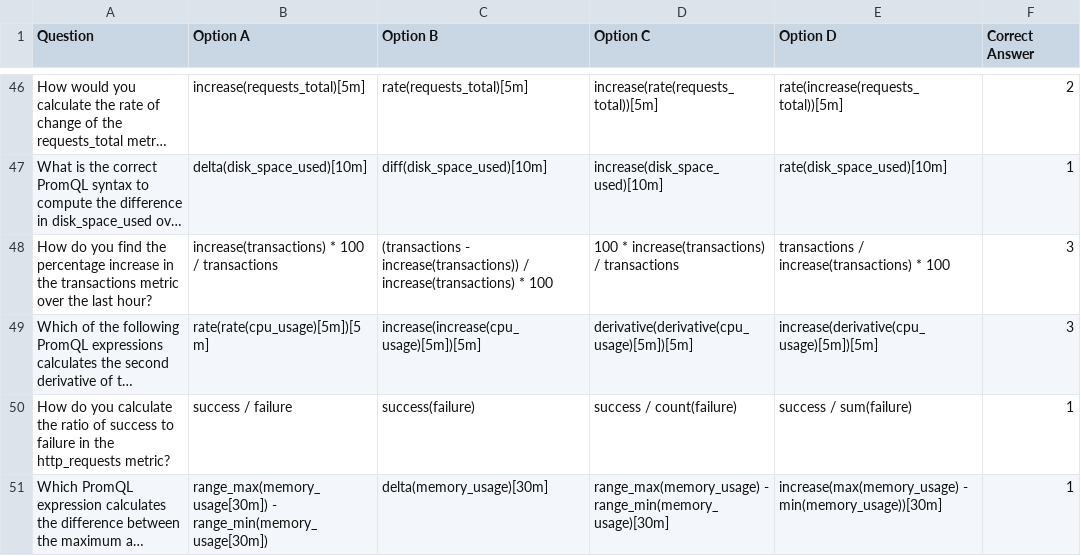
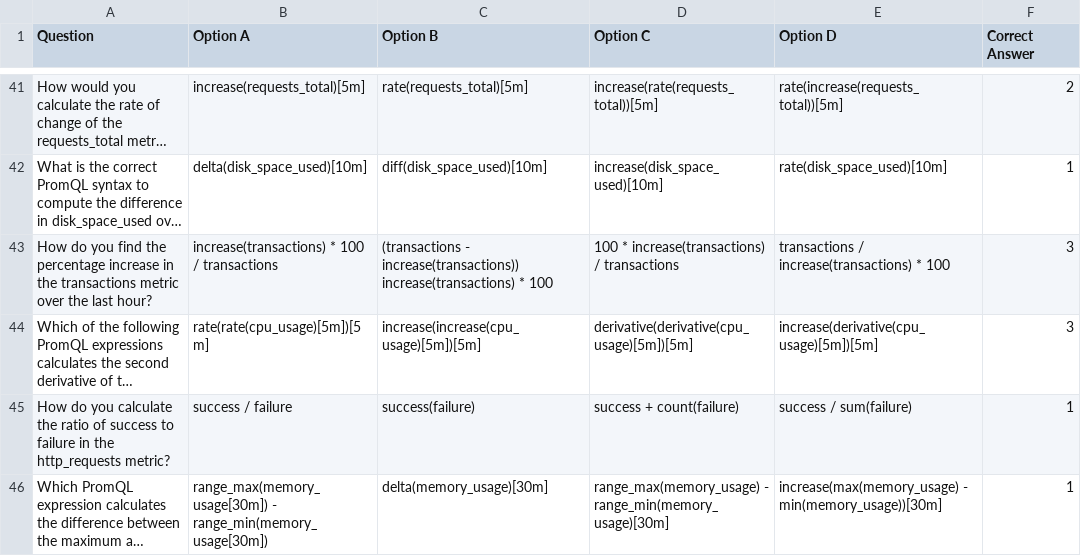
Before and after one commit to Camkelly16/RH_Internship_2024, a CSV file: Datasets/syntax.csv (was datasets/syntax.csv), drawn as a sheet; only a part is shown, gaps mark what is left out; long unchanged cells end in …; addresses are those after the commit; the diff covers the shown part only; the diff names each change by its address in the sheet, - before the commit and + after, or states it on an @@ line.

```diff
--- a/datasets/syntax.csv
+++ b/Datasets/syntax.csv
-C43 (Option B): …- increase(transactions)) / increase(transactions) *…
+C43 (Option B): …- increase(transactions)) increase(transactions) *…
-D45 (Option C): success / count(failure)
+D45 (Option C): success + count(failure)
```
Also changed, not shown: 5 removed rows and 28 edited cells elsewhere in this file, 26 other files.
